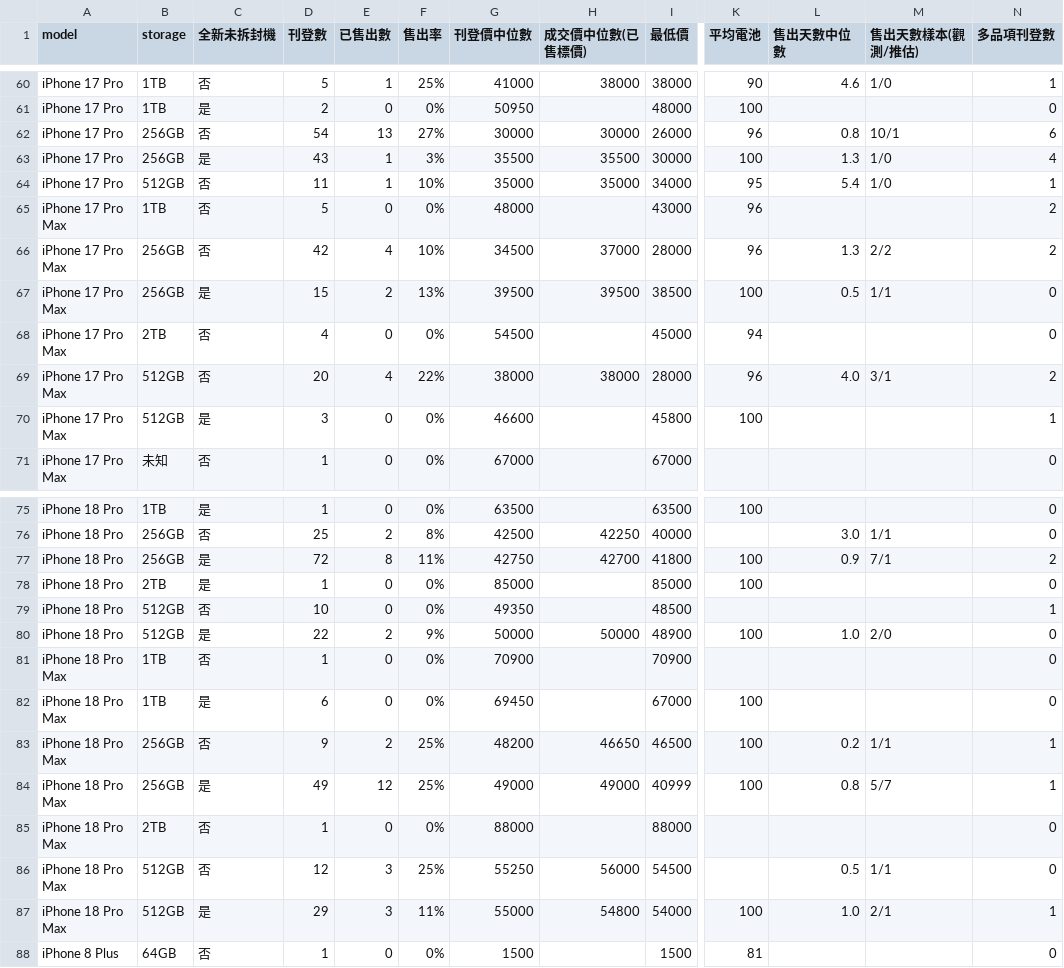
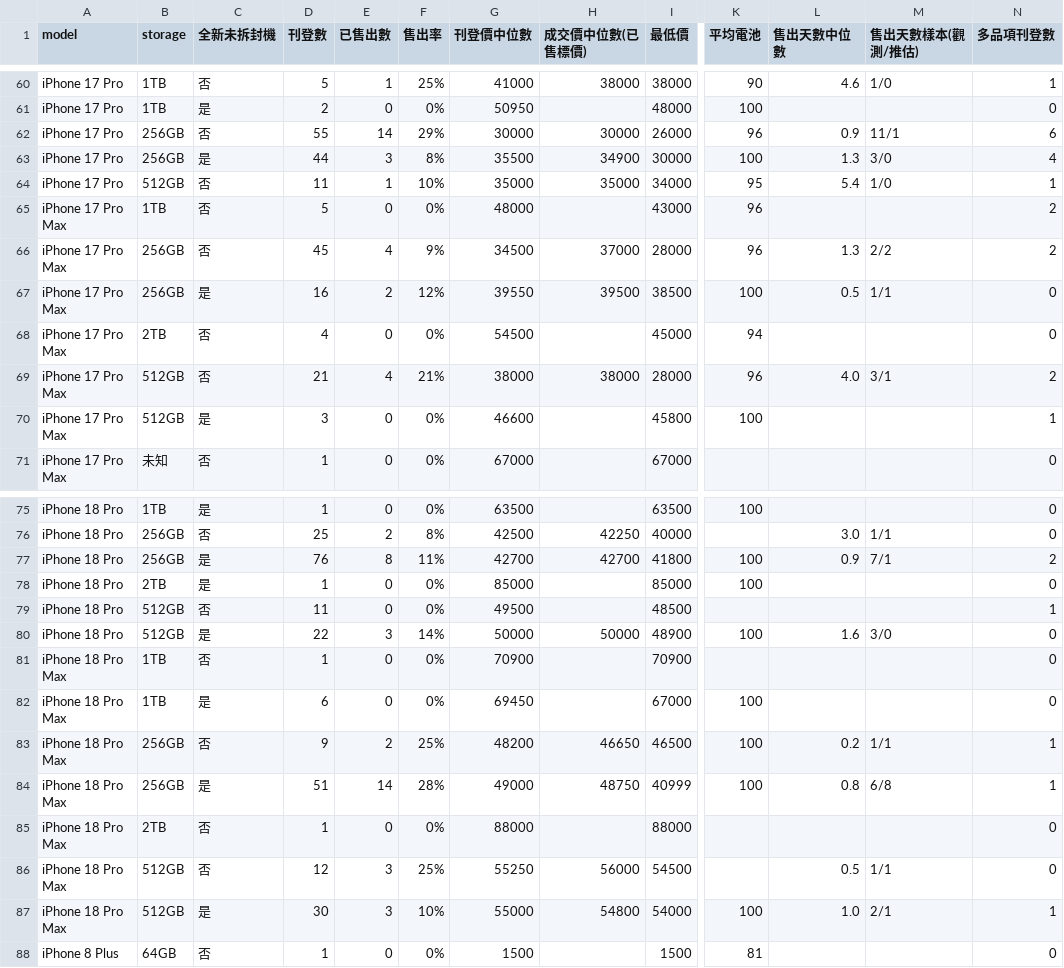
Before and after one commit to iPliny/ptt-iphone-tracker, a CSV file: data/market_summary.csv, drawn as a sheet; only a part is shown, gaps mark what is left out; the diff covers the shown part only; the diff names each change by its address in the sheet, - before the commit and + after, or states it on an @@ line.

```diff
--- a/data/market_summary.csv
+++ b/data/market_summary.csv
-D62 (刊登數): 54
+D62 (刊登數): 55
-E62 (已售出數): 13
+E62 (已售出數): 14
-F62 (售出率): 27%
+F62 (售出率): 29%
-L62 (售出天數中位數): 0.8
+L62 (售出天數中位數): 0.9
-M62 (售出天數樣本(觀測/推估)): 10/1
+M62 (售出天數樣本(觀測/推估)): 11/1
-D63 (刊登數): 43
+D63 (刊登數): 44
-E63 (已售出數): 1
+E63 (已售出數): 3
-F63 (售出率): 3%
+F63 (售出率): 8%
-H63 (成交價中位數(已售標價)): 35500
+H63 (成交價中位數(已售標價)): 34900
-M63 (售出天數樣本(觀測/推估)): 1/0
+M63 (售出天數樣本(觀測/推估)): 3/0
-D66 (刊登數): 42
+D66 (刊登數): 45
-F66 (售出率): 10%
+F66 (售出率): 9%
-D67 (刊登數): 15
+D67 (刊登數): 16
-F67 (售出率): 13%
+F67 (售出率): 12%
-G67 (刊登價中位數): 39500
+G67 (刊登價中位數): 39550
-D69 (刊登數): 20
+D69 (刊登數): 21
-F69 (售出率): 22%
+F69 (售出率): 21%
-D77 (刊登數): 72
+D77 (刊登數): 76
-G77 (刊登價中位數): 42750
+G77 (刊登價中位數): 42700
-D79 (刊登數): 10
+D79 (刊登數): 11
-G79 (刊登價中位數): 49350
+G79 (刊登價中位數): 49500
-E80 (已售出數): 2
+E80 (已售出數): 3
-F80 (售出率): 9%
+F80 (售出率): 14%
-L80 (售出天數中位數): 1.0
+L80 (售出天數中位數): 1.6
-M80 (售出天數樣本(觀測/推估)): 2/0
+M80 (售出天數樣本(觀測/推估)): 3/0
-D84 (刊登數): 49
+D84 (刊登數): 51
-E84 (已售出數): 12
+E84 (已售出數): 14
-F84 (售出率): 25%
+F84 (售出率): 28%
-H84 (成交價中位數(已售標價)): 49000
+H84 (成交價中位數(已售標價)): 48750
-M84 (售出天數樣本(觀測/推估)): 5/7
+M84 (售出天數樣本(觀測/推估)): 6/8
-D87 (刊登數): 29
+D87 (刊登數): 30
-F87 (售出率): 11%
+F87 (售出率): 10%
```
Also changed, not shown: 26 edited cells elsewhere in this file, data/events.csv, data/price_event_times.csv, 1 other file.
